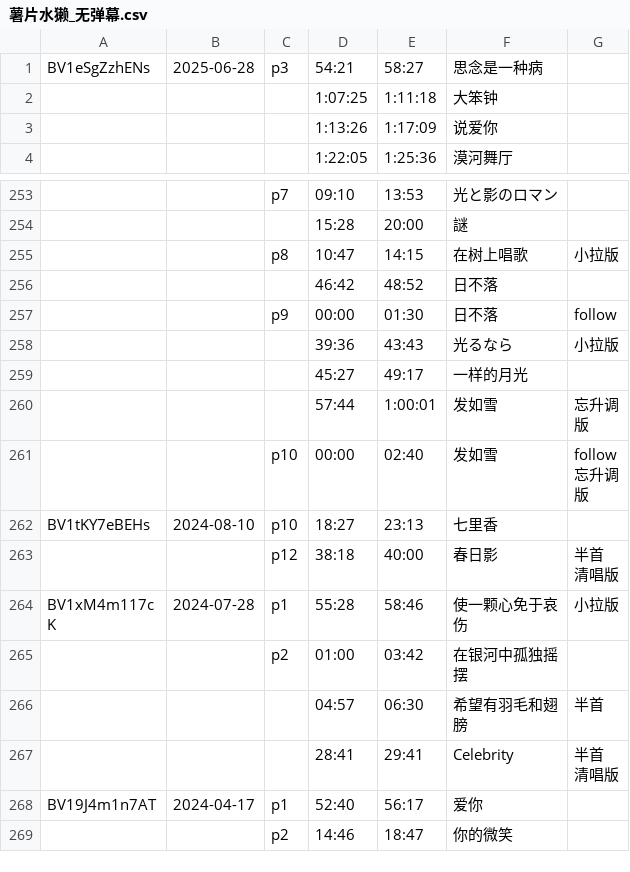
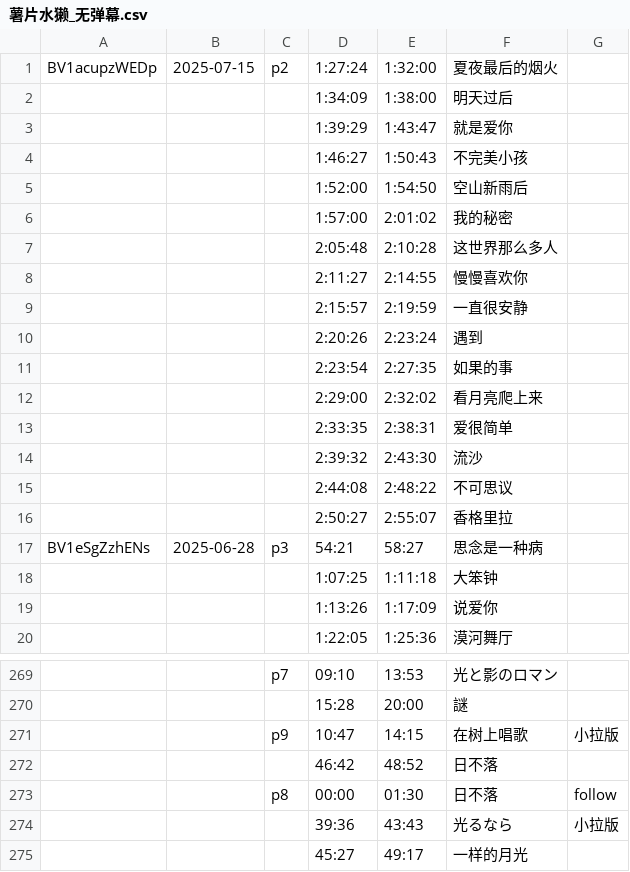
Before and after one commit to z854020425/Makuri, a CSV file: assets/csvs/薯片水獭_无弹幕.csv, drawn as a sheet; only a part is shown, gaps mark what is left out; the shorter side is filled out with more unchanged rows; addresses are those after the commit; the diff names each change by its address in the sheet, - before the commit and + after, or states it on an @@ line.

```diff
--- a/assets/csvs/薯片水獭_无弹幕.csv
+++ b/assets/csvs/薯片水獭_无弹幕.csv
+row 1: BV1acupzWEDp | 2025-07-15 | p2 | 1:27:24 | 1:32:00 | 夏夜最后的烟火
+row 2:  |  |  | 1:34:09 | 1:38:00 | 明天过后
+row 3:  |  |  | 1:39:29 | 1:43:47 | 就是爱你
+row 4:  |  |  | 1:46:27 | 1:50:43 | 不完美小孩
+row 5:  |  |  | 1:52:00 | 1:54:50 | 空山新雨后
+row 6:  |  |  | 1:57:00 | 2:01:02 | 我的秘密
+row 7:  |  |  | 2:05:48 | 2:10:28 | 这世界那么多人
+row 8:  |  |  | 2:11:27 | 2:14:55 | 慢慢喜欢你
+row 9:  |  |  | 2:15:57 | 2:19:59 | 一直很安静
+row 10:  |  |  | 2:20:26 | 2:23:24 | 遇到
+row 11:  |  |  | 2:23:54 | 2:27:35 | 如果的事
+row 12:  |  |  | 2:29:00 | 2:32:02 | 看月亮爬上来
+row 13:  |  |  | 2:33:35 | 2:38:31 | 爱很简单
+row 14:  |  |  | 2:39:32 | 2:43:30 | 流沙
+row 15:  |  |  | 2:44:08 | 2:48:22 | 不可思议
+row 16:  |  |  | 2:50:27 | 2:55:07 | 香格里拉
-C271: p8
+C271: p9
-C273: p9
+C273: p8
```
Also changed, not shown: assets/csvs/真栗栗录播组_Clean.csv.
